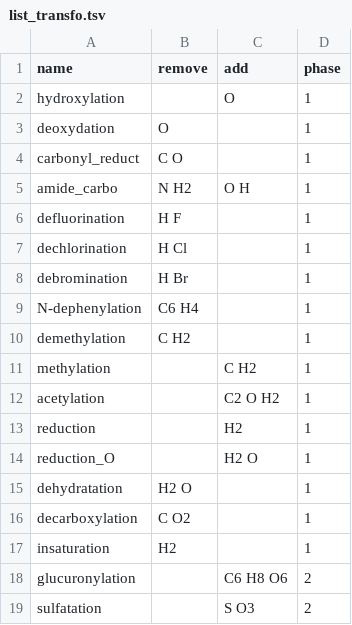
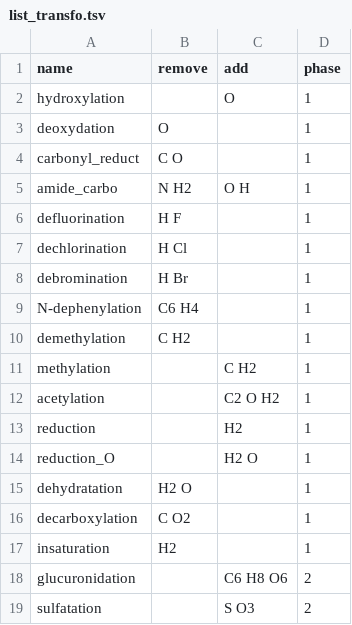
Before and after one commit to agnesblch/MetIDfyR, a TSV file: input/list_transfo.tsv, drawn as a sheet.

Commit message:
Update list of transformations

```diff
--- a/input/list_transfo.tsv
+++ b/input/list_transfo.tsv
@@ -17,3 +17,3 @@ decarboxylation	C O2		1
 insaturation	H2		1
-glucuronylation		C6 H8 O6	2
+glucuronidation		C6 H8 O6	2
 sulfatation		S O3	2
```
